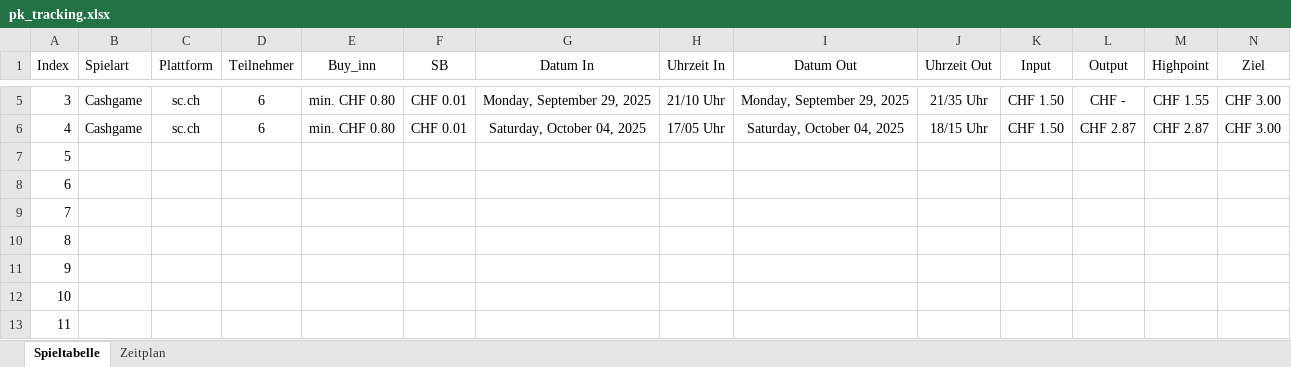
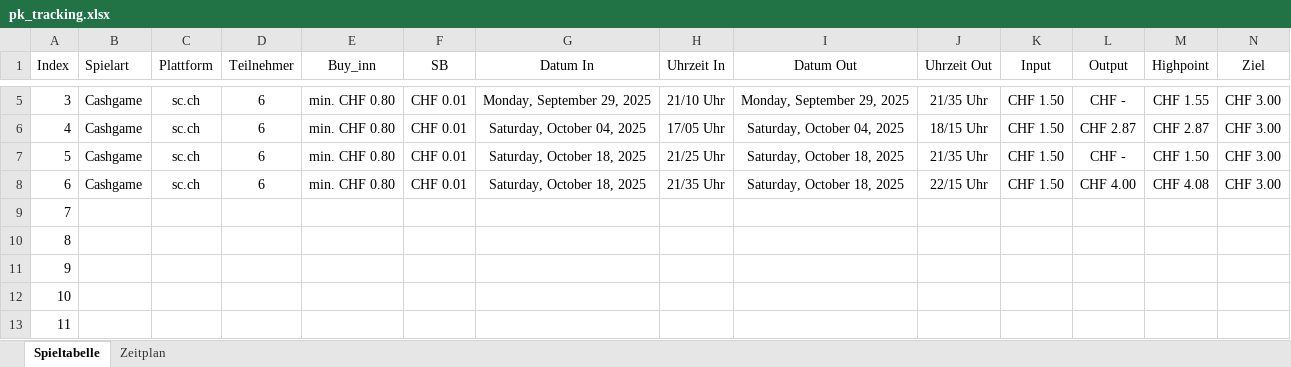
Before and after one commit to Louisfhgr/pkr_protokoll, an Excel workbook: V1_2025/pk_tracking.xlsx, sheet Spieltabelle, drawn as a sheet; only a part is shown, gaps mark what is left out; values as stored, in another font and other column widths than the file's, no borders; the diff covers the shown part only; the diff names each change by its address in the sheet, - before the commit and + after, or states it on an @@ line.

Commit message:
Add files via upload

```diff
--- a/V1_2025/pk_tracking.xlsx (sheet Spieltabelle)
+++ b/V1_2025/pk_tracking.xlsx (sheet Spieltabelle)
-B7:B8 (Spielart): (empty)
+B7:B8 (Spielart): Cashgame
-C7:C8 (Plattform): (empty)
+C7:C8 (Plattform): sc.ch
-D7:D8 (Teilnehmer): (empty)
+D7:D8 (Teilnehmer): 6
-E7:E8 (Buy_inn): (empty)
+E7:E8 (Buy_inn): min. CHF 0.80
-F7:F8 (SB): (empty)
+F7:F8 (SB): CHF 0.01
-G7:G8 (Datum In): (empty)
+G7:G8 (Datum In): Saturday, October 18, 2025
-H7 (Uhrzeit In): (empty)
+H7 (Uhrzeit In): 21/25 Uhr
-I7:I8 (Datum Out): (empty)
+I7:I8 (Datum Out): Saturday, October 18, 2025
-J7 (Uhrzeit Out): (empty)
+J7 (Uhrzeit Out): 21/35 Uhr
-K7:K8 (Input): (empty)
+K7:K8 (Input): CHF 1.50
-L7 (Output): (empty)
+L7 (Output): CHF -
-M7 (Highpoint): (empty)
+M7 (Highpoint): CHF 1.50
-N7:N8 (Ziel): (empty)
+N7:N8 (Ziel): CHF 3.00
-H8 (Uhrzeit In): (empty)
+H8 (Uhrzeit In): 21/35 Uhr
-J8 (Uhrzeit Out): (empty)
+J8 (Uhrzeit Out): 22/15 Uhr
-L8 (Output): (empty)
+L8 (Output): CHF 4.00
-M8 (Highpoint): (empty)
+M8 (Highpoint): CHF 4.08
```
Also changed, not shown: 8 edited cells elsewhere in this sheet.
